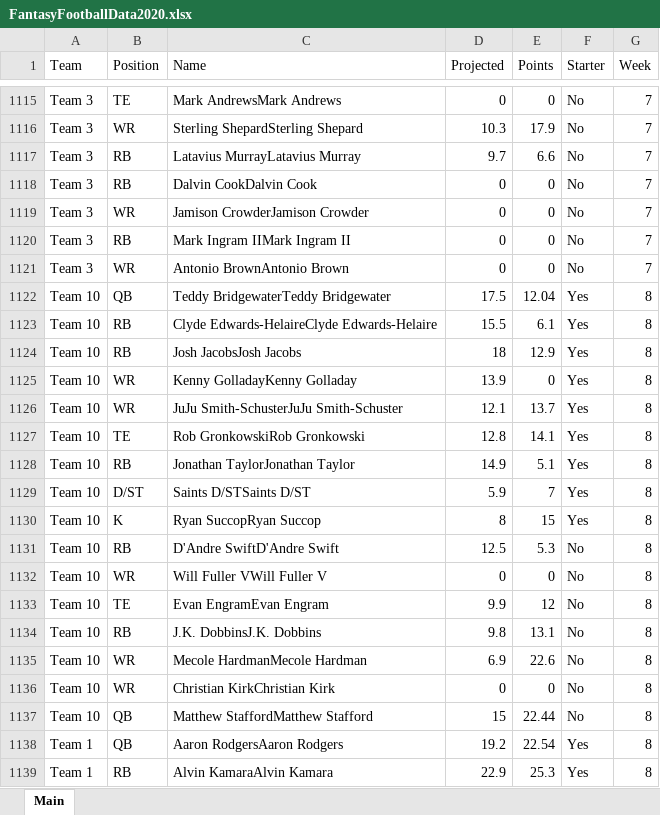
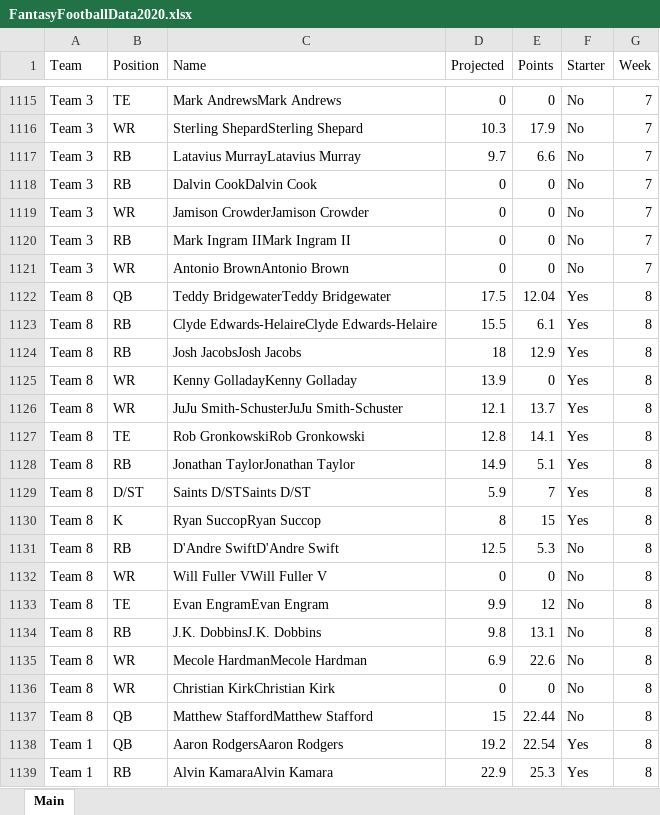
Before and after one commit to yesman89/fantasy_football_analysis, an Excel workbook: FantasyFootballData2020.xlsx, sheet Main, drawn as a sheet; only a part is shown, gaps mark what is left out; values as stored, in another font and other column widths than the file's, no borders; the diff covers the shown part only; the diff names each change by its address in the sheet, - before the commit and + after, or states it on an @@ line.

```diff
--- a/FantasyFootballData2020.xlsx (sheet Main)
+++ b/FantasyFootballData2020.xlsx (sheet Main)
-A1122:A1137 (Team): Team 10
+A1122:A1137 (Team): Team 8
```
Also changed, not shown: 32 edited cells elsewhere in this sheet, 4 other files.
